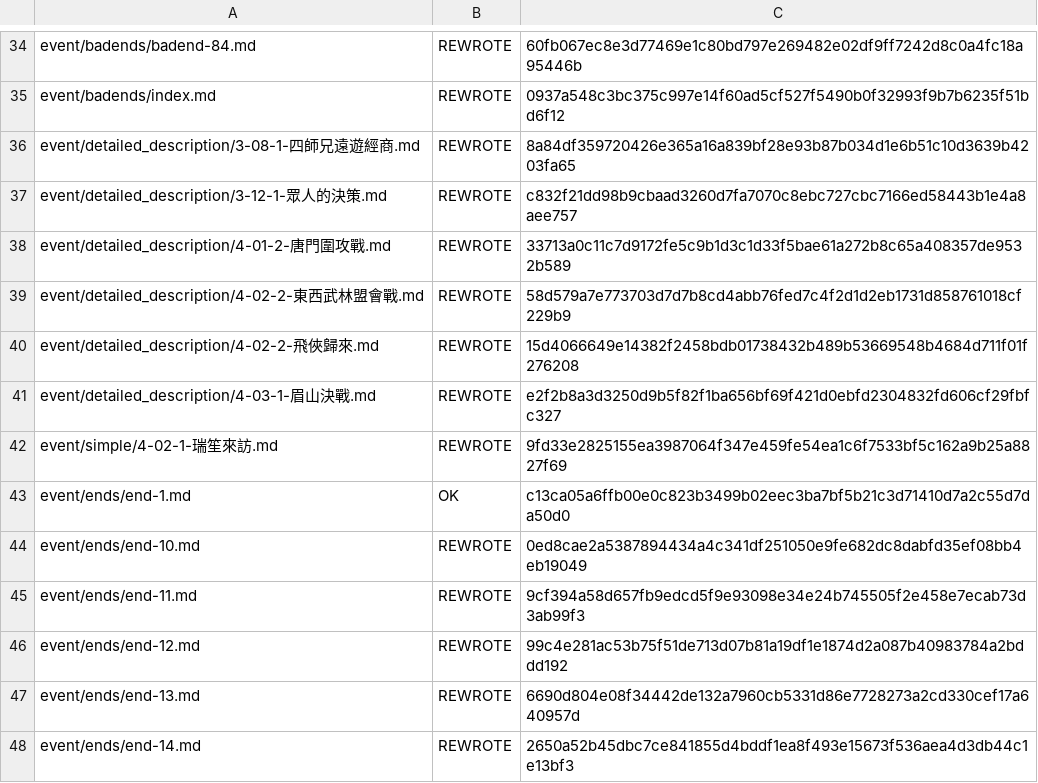
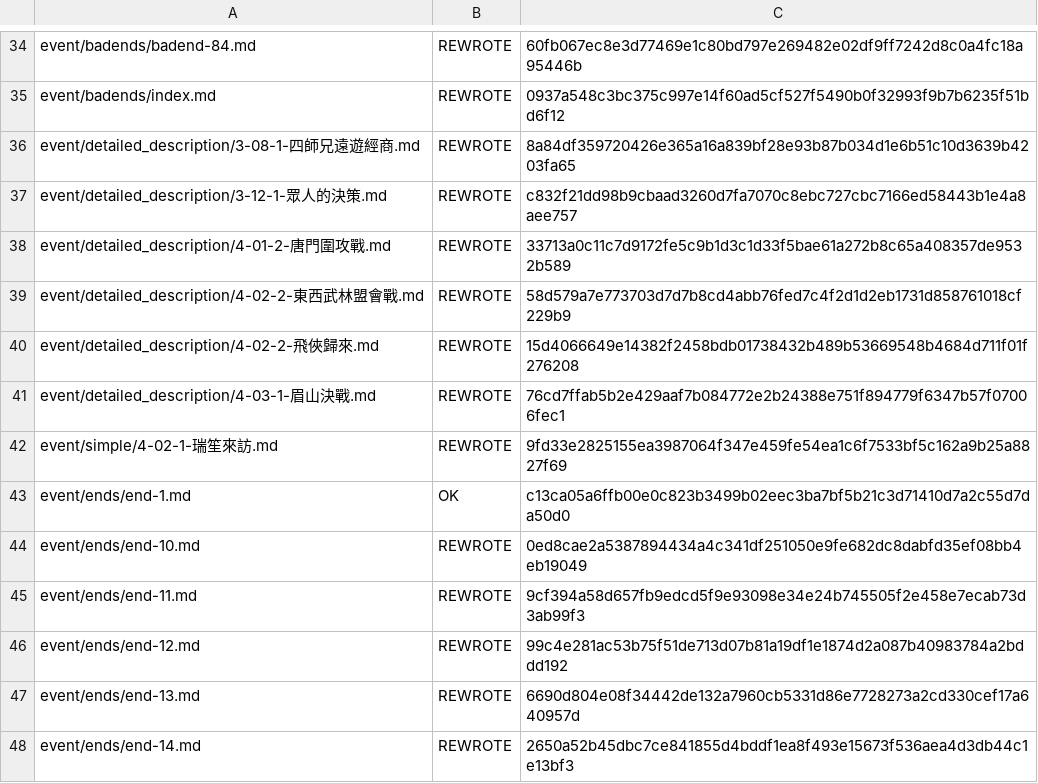
Before and after one commit to NEXTAltair/LoM-wiki, a TSV file: tools/ja-translation-ledger.tsv, drawn as a sheet; only a part is shown, gaps mark what is left out.

```diff
--- a/tools/ja-translation-ledger.tsv
+++ b/tools/ja-translation-ledger.tsv
@@ -40,3 +40,3 @@ event/detailed_description/4-02-2-東西武林盟會戰.md	REWROTE	58d579a7e7737
 event/detailed_description/4-02-2-飛俠歸來.md	REWROTE	15d4066649e14382f2458bdb01738432b489b53669548b4684d711f01f276208
-event/detailed_description/4-03-1-眉山決戰.md	REWROTE	e2f2b8a3d3250d9b5f82f1ba656bf69f421d0ebfd2304832fd606cf29fbfc327
+event/detailed_description/4-03-1-眉山決戰.md	REWROTE	76cd7ffab5b2e429aaf7b084772e2b24388e751f894779f6347b57f07006fec1
 event/simple/4-02-1-瑞笙來訪.md	REWROTE	9fd33e2825155ea3987064f347e459fe54ea1c6f7533bf5c162a9b25a8827f69
```
Also changed, not shown: 1 other file.
